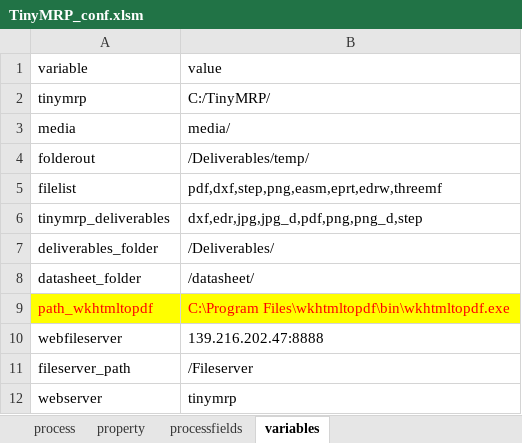
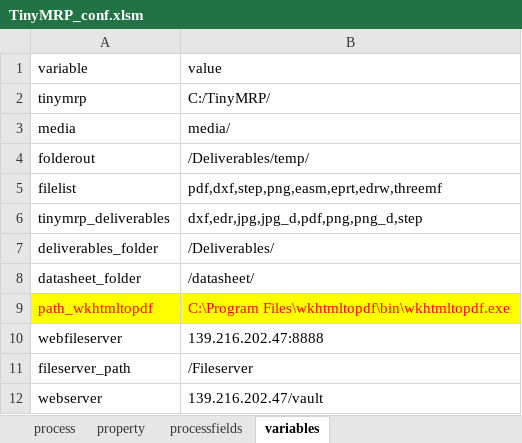
Before and after one commit to pzetairoi/TinyMRP, an Excel workbook: TinyMRP_conf.xlsm, sheet variables, drawn as a sheet; values as stored, in another font and other column widths than the file's, no borders; the diff names each change by its address in the sheet, - before the commit and + after, or states it on an @@ line.

```diff
--- a/TinyMRP_conf.xlsm (sheet variables)
+++ b/TinyMRP_conf.xlsm (sheet variables)
-B12 (value): tinymrp
+B12 (value): 139.216.202.47/vault
```
Also changed, not shown: sheet property, sheet processfields, formulas that keep their value, charts or pictures, 5 other files.
